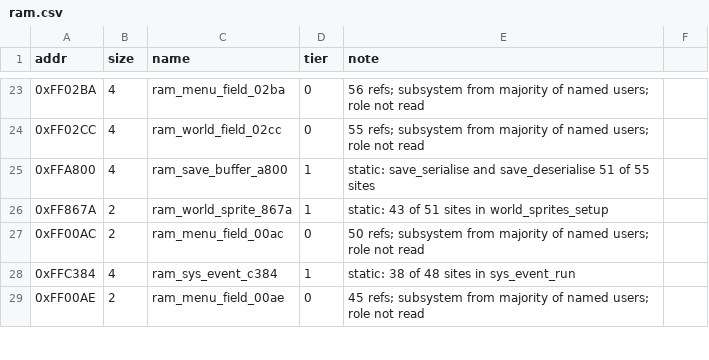
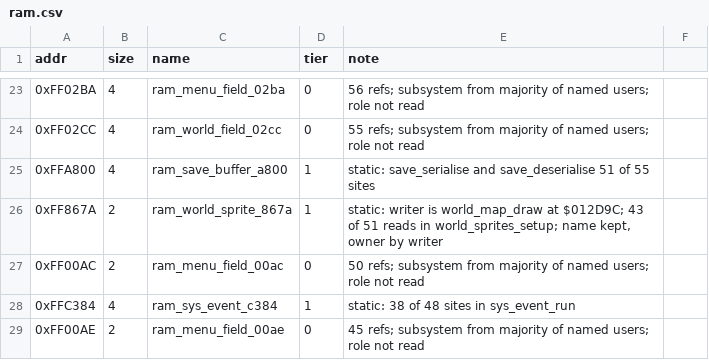
Before and after one commit to Dayset/RoPSegaMD16, a CSV file: disasm/symbols/ram.csv, drawn as a sheet; only a part is shown, gaps mark what is left out.

```diff
--- a/disasm/symbols/ram.csv
+++ b/disasm/symbols/ram.csv
@@ -25,3 +25,3 @@ addr,size,name,tier,note
 0xFFA800,4,ram_save_buffer_a800,1,static: save_serialise and save_deserialise 51 of 55 sites
-0xFF867A,2,ram_world_sprite_867a,1,static: 43 of 51 sites in world_sprites_setup
+0xFF867A,2,ram_world_sprite_867a,1,"static: writer is world_map_draw at $012D9C; 43 of 51 reads in world_sprites_setup; name kept, owner by writer"
 0xFF00AC,2,ram_menu_field_00ac,0,50 refs; subsystem from majority of named users; role not read
```
